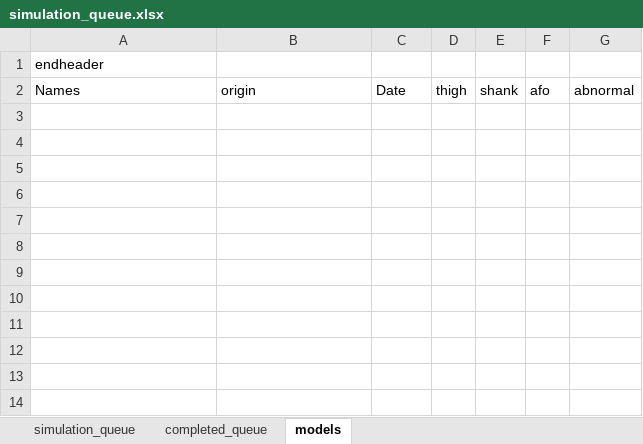
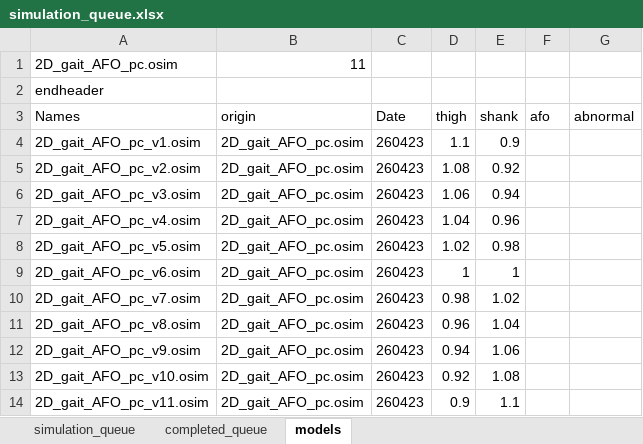
Before and after one commit to HwangJeehoon/WoC_Moco, an Excel workbook: script/simulation_queue.xlsx, sheet models, drawn as a sheet; values as stored, in another font and other column widths than the file's, no borders; the diff names each change by its address in the sheet, - before the commit and + after, or states it on an @@ line.

Commit message:
update queue.xlsx + modelGenerator 수렴 안하는 모델 조건 찾음

```diff
--- a/script/simulation_queue.xlsx (sheet models)
+++ b/script/simulation_queue.xlsx (sheet models)
+row 1: 2D_gait_AFO_pc.osim | 11
+row 4: 2D_gait_AFO_pc_v1.osim | 2D_gait_AFO_pc.osim | 260423 | 1.1 | 0.9
+row 5: 2D_gait_AFO_pc_v2.osim | 2D_gait_AFO_pc.osim | 260423 | 1.08 | 0.92
+row 6: 2D_gait_AFO_pc_v3.osim | 2D_gait_AFO_pc.osim | 260423 | 1.06 | 0.94
+row 7: 2D_gait_AFO_pc_v4.osim | 2D_gait_AFO_pc.osim | 260423 | 1.04 | 0.96
+row 8: 2D_gait_AFO_pc_v5.osim | 2D_gait_AFO_pc.osim | 260423 | 1.02 | 0.98
+row 9: 2D_gait_AFO_pc_v6.osim | 2D_gait_AFO_pc.osim | 260423 | 1 | 1
+row 10: 2D_gait_AFO_pc_v7.osim | 2D_gait_AFO_pc.osim | 260423 | 0.98 | 1.02
+row 11: 2D_gait_AFO_pc_v8.osim | 2D_gait_AFO_pc.osim | 260423 | 0.96 | 1.04
+row 12: 2D_gait_AFO_pc_v9.osim | 2D_gait_AFO_pc.osim | 260423 | 0.94 | 1.06
+row 13: 2D_gait_AFO_pc_v10.osim | 2D_gait_AFO_pc.osim | 260423 | 0.92 | 1.08
+row 14: 2D_gait_AFO_pc_v11.osim | 2D_gait_AFO_pc.osim | 260423 | 0.9 | 1.1
```
Also changed, not shown: sheet simulation_queue, 12 other files.
